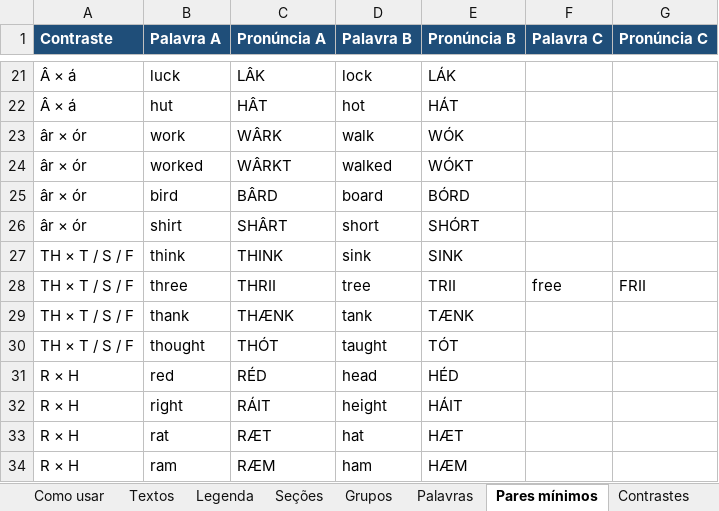
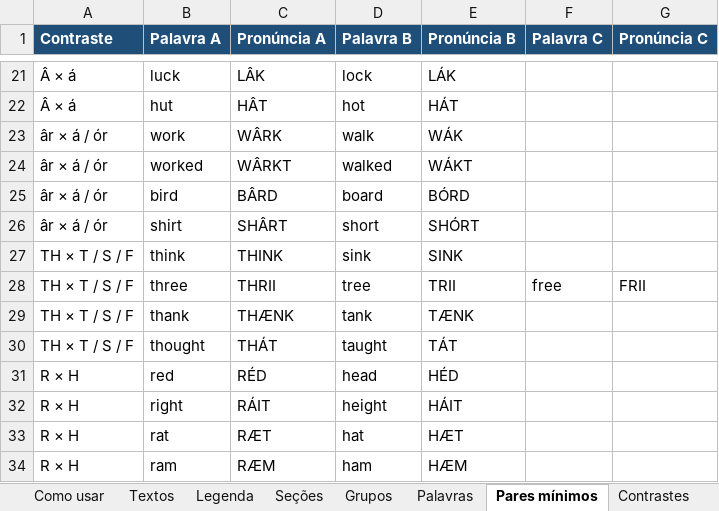
Before and after one commit to diegopinheiro0/ingles, an Excel workbook: Guia_Ingles_Pronuncia.xlsx, sheet Pares mínimos, drawn as a sheet; only a part is shown, gaps mark what is left out; values as stored, in another font and other column widths than the file's, no borders; the diff names each change by its address in the sheet, - before the commit and + after, or states it on an @@ line.

```diff
--- a/Guia_Ingles_Pronuncia.xlsx (sheet Pares mínimos)
+++ b/Guia_Ingles_Pronuncia.xlsx (sheet Pares mínimos)
-A23:A26 (Contraste): âr × ór
+A23:A26 (Contraste): âr × á / ór
-E23 (Pronúncia B): WÓK
+E23 (Pronúncia B): WÁK
-E24 (Pronúncia B): WÓKT
+E24 (Pronúncia B): WÁKT
-C30 (Pronúncia A): THÓT
+C30 (Pronúncia A): THÁT
-E30 (Pronúncia B): TÓT
+E30 (Pronúncia B): TÁT
```
Also changed, not shown: sheet Palavras, sheet Legenda, sheet Grupos, sheet Contrastes, 7 other files.
